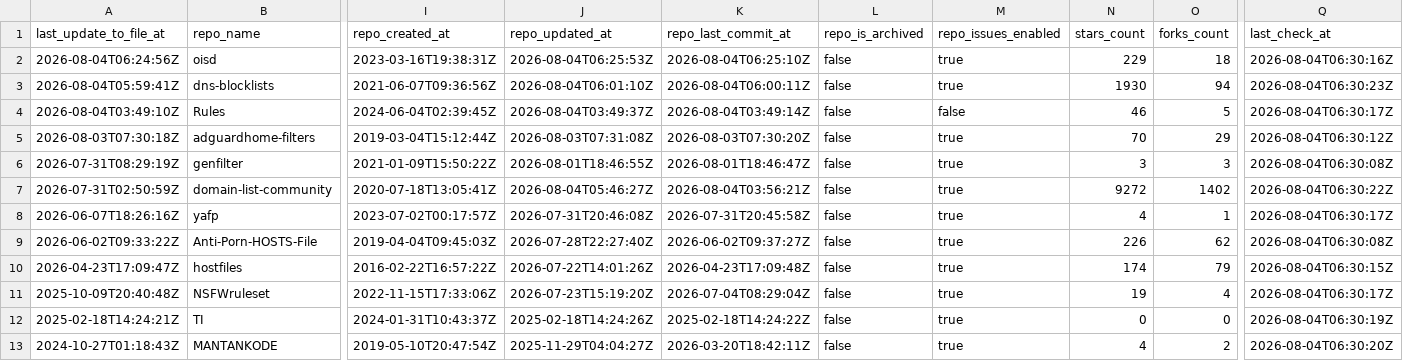
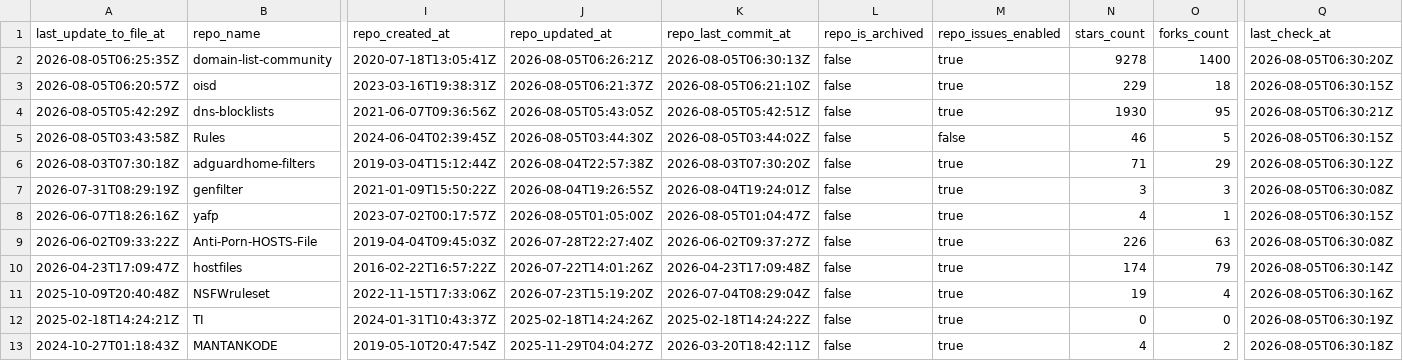
Before and after one commit to Bon-Appetit/porn-domains, a CSV file: blacklist/bl-sources.csv, drawn as a sheet; only a part is shown, gaps mark what is left out; removed rows and columns are numbered as before the commit, all else as after; rows hold the shown columns only; the diff covers the shown part only; the diff names each change by its address in the sheet, - before the commit and + after, or states it on an @@ line.

Commit message:
[AUTO] Rebuild CSV files for sources
Runtime: 00h:00m:20s

```diff
--- a/blacklist/bl-sources.csv
+++ b/blacklist/bl-sources.csv
+row 2: 2026-08-05T06:25:35Z | domain-list-community | 2020-07-18T13:05:41Z | 2026-08-05T06:26:21Z | 2026-08-05T06:30:13Z | false | true | 9278 | 1400 | 2026-08-05T06:30:20Z
-A3 (last_update_to_file_at): 2026-08-04T06:24:56Z
+A3 (last_update_to_file_at): 2026-08-05T06:20:57Z
-J3 (repo_updated_at): 2026-08-04T06:25:53Z
+J3 (repo_updated_at): 2026-08-05T06:21:37Z
-K3 (repo_last_commit_at): 2026-08-04T06:25:10Z
+K3 (repo_last_commit_at): 2026-08-05T06:21:10Z
-Q3 (last_check_at): 2026-08-04T06:30:16Z
+Q3 (last_check_at): 2026-08-05T06:30:15Z
-A4 (last_update_to_file_at): 2026-08-04T05:59:41Z
+A4 (last_update_to_file_at): 2026-08-05T05:42:29Z
-J4 (repo_updated_at): 2026-08-04T06:01:10Z
+J4 (repo_updated_at): 2026-08-05T05:43:05Z
-K4 (repo_last_commit_at): 2026-08-04T06:00:11Z
+K4 (repo_last_commit_at): 2026-08-05T05:42:51Z
-O4 (forks_count): 94
+O4 (forks_count): 95
-Q4 (last_check_at): 2026-08-04T06:30:23Z
+Q4 (last_check_at): 2026-08-05T06:30:21Z
-A5 (last_update_to_file_at): 2026-08-04T03:49:10Z
+A5 (last_update_to_file_at): 2026-08-05T03:43:58Z
-J5 (repo_updated_at): 2026-08-04T03:49:37Z
+J5 (repo_updated_at): 2026-08-05T03:44:30Z
-K5 (repo_last_commit_at): 2026-08-04T03:49:14Z
+K5 (repo_last_commit_at): 2026-08-05T03:44:02Z
-Q5 (last_check_at): 2026-08-04T06:30:17Z
+Q5 (last_check_at): 2026-08-05T06:30:15Z
-J6 (repo_updated_at): 2026-08-03T07:31:08Z
+J6 (repo_updated_at): 2026-08-04T22:57:38Z
-N6 (stars_count): 70
+N6 (stars_count): 71
-Q6 (last_check_at): 2026-08-04T06:30:12Z
+Q6 (last_check_at): 2026-08-05T06:30:12Z
-J7 (repo_updated_at): 2026-08-01T18:46:55Z
+J7 (repo_updated_at): 2026-08-04T19:26:55Z
-K7 (repo_last_commit_at): 2026-08-01T18:46:47Z
+K7 (repo_last_commit_at): 2026-08-04T19:24:01Z
-Q7 (last_check_at): 2026-08-04T06:30:08Z
+Q7 (last_check_at): 2026-08-05T06:30:08Z
-row 7: 2026-07-31T02:50:59Z | domain-list-community | 2020-07-18T13:05:41Z | 2026-08-04T05:46:27Z | 2026-08-04T03:56:21Z | false | true | 9272 | 1402 | 2026-08-04T06:30:22Z
-J8 (repo_updated_at): 2026-07-31T20:46:08Z
+J8 (repo_updated_at): 2026-08-05T01:05:00Z
-K8 (repo_last_commit_at): 2026-07-31T20:45:58Z
+K8 (repo_last_commit_at): 2026-08-05T01:04:47Z
-Q8 (last_check_at): 2026-08-04T06:30:17Z
+Q8 (last_check_at): 2026-08-05T06:30:15Z
-O9 (forks_count): 62
+O9 (forks_count): 63
-Q9 (last_check_at): 2026-08-04T06:30:08Z
+Q9 (last_check_at): 2026-08-05T06:30:08Z
-Q10 (last_check_at): 2026-08-04T06:30:15Z
+Q10 (last_check_at): 2026-08-05T06:30:14Z
-Q11 (last_check_at): 2026-08-04T06:30:17Z
+Q11 (last_check_at): 2026-08-05T06:30:16Z
-Q12 (last_check_at): 2026-08-04T06:30:19Z
+Q12 (last_check_at): 2026-08-05T06:30:19Z
-Q13 (last_check_at): 2026-08-04T06:30:20Z
+Q13 (last_check_at): 2026-08-05T06:30:18Z
```
Also changed, not shown: 33 edited cells elsewhere in this file.
